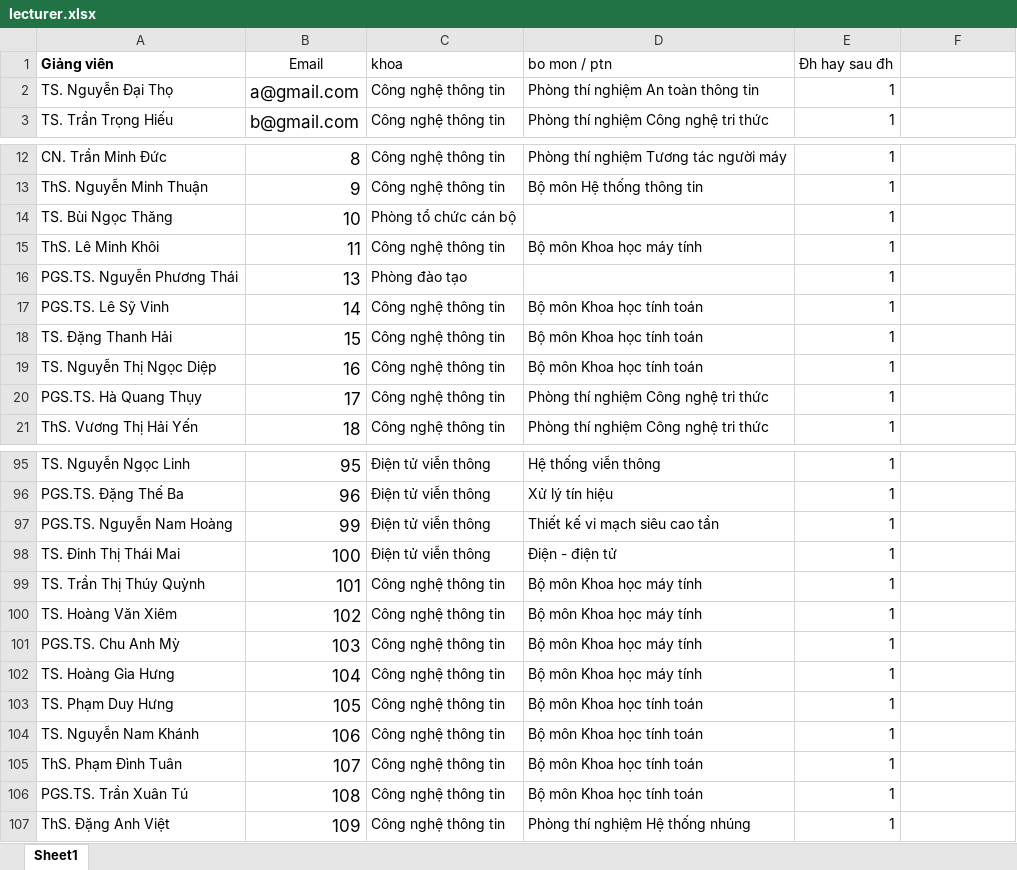
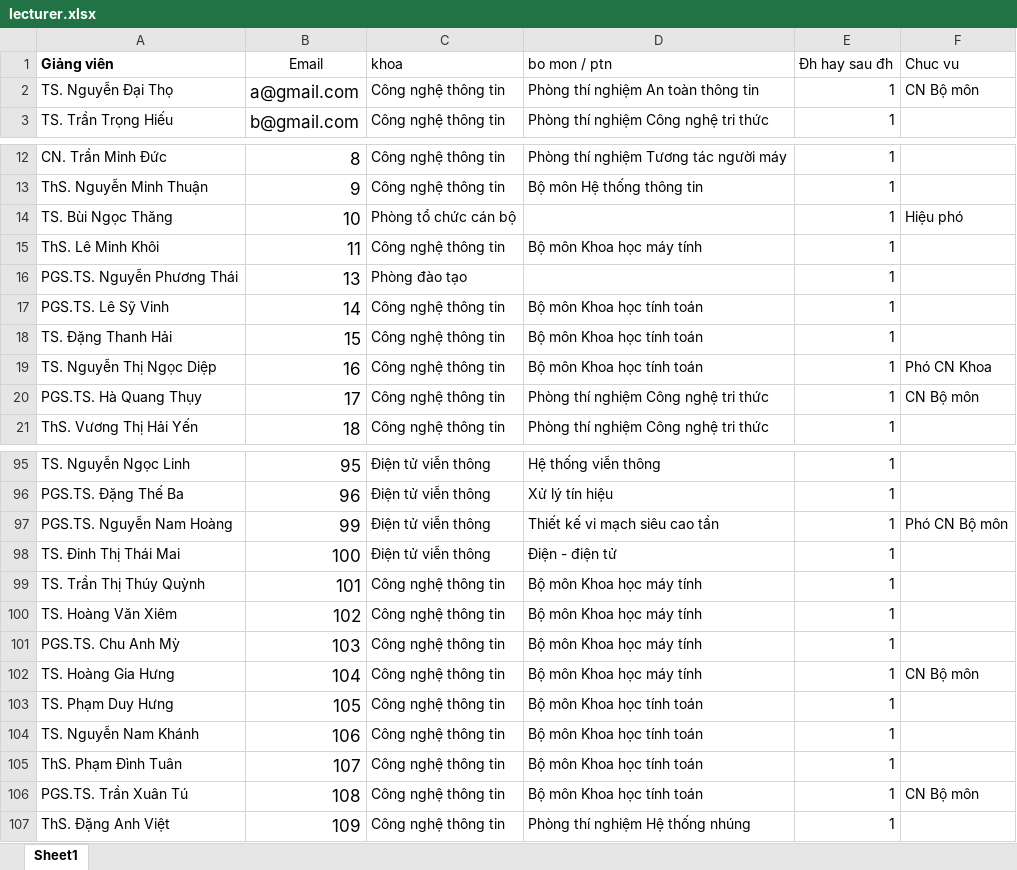
Before and after one commit to dangduyen110899/superReport, an Excel workbook: back/lecturer.xlsx, sheet Sheet1, drawn as a sheet; only a part is shown, gaps mark what is left out; values as stored, in another font and other column widths than the file's, no borders; conditional formats not drawn; the diff covers the shown part only; the diff names each change by its address in the sheet, - before the commit and + after, or states it on an @@ line.

```diff
--- a/back/lecturer.xlsx (sheet Sheet1)
+++ b/back/lecturer.xlsx (sheet Sheet1)
-F1: (empty)
+F1: Chuc vu
-F2 (Chuc vu): (empty)
+F2 (Chuc vu): CN Bộ môn
-F14 (Chuc vu): (empty)
+F14 (Chuc vu): Hiệu phó
-F19 (Chuc vu): (empty)
+F19 (Chuc vu): Phó CN Khoa
-F20 (Chuc vu): (empty)
+F20 (Chuc vu): CN Bộ môn
-F97 (Chuc vu): (empty)
+F97 (Chuc vu): Phó CN Bộ môn
-F102 (Chuc vu): (empty)
+F102 (Chuc vu): CN Bộ môn
-F106 (Chuc vu): (empty)
+F106 (Chuc vu): CN Bộ môn
```
Also changed, not shown: 10 edited cells elsewhere in this sheet, 30 other files.
